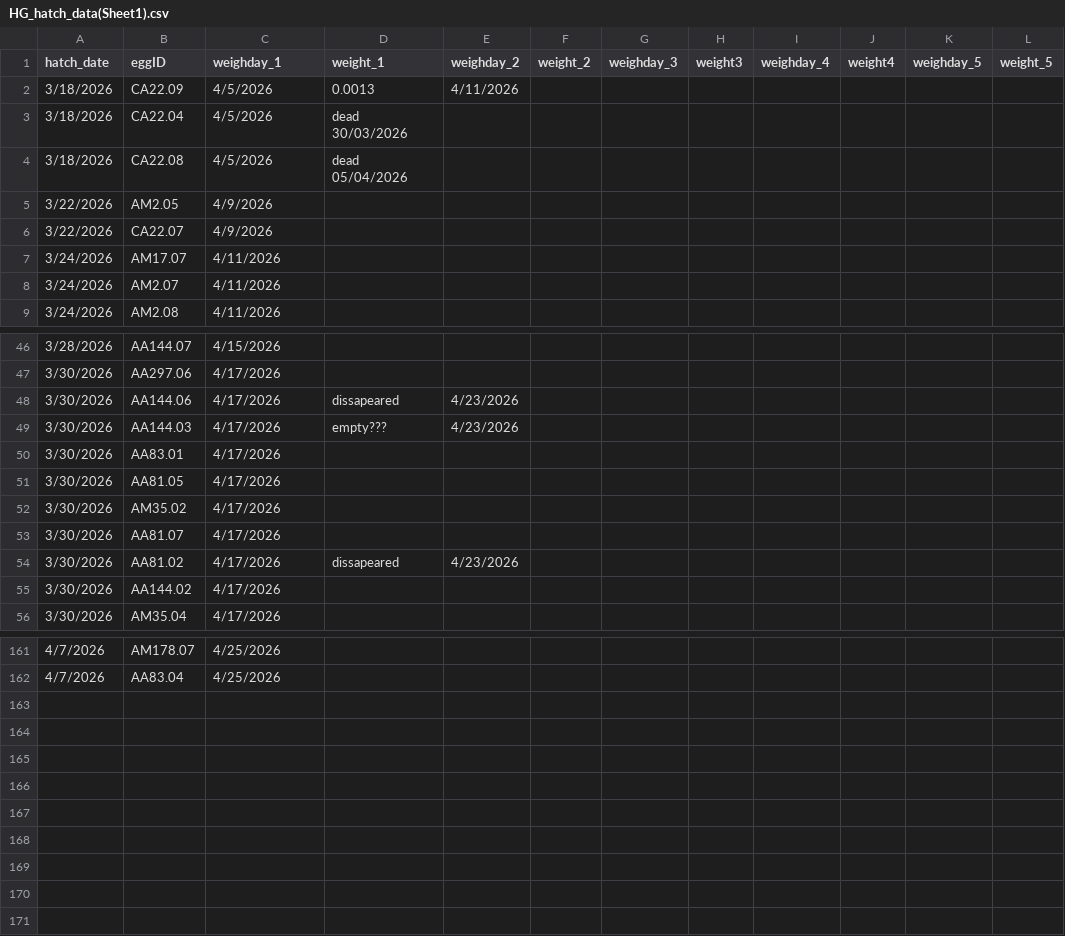
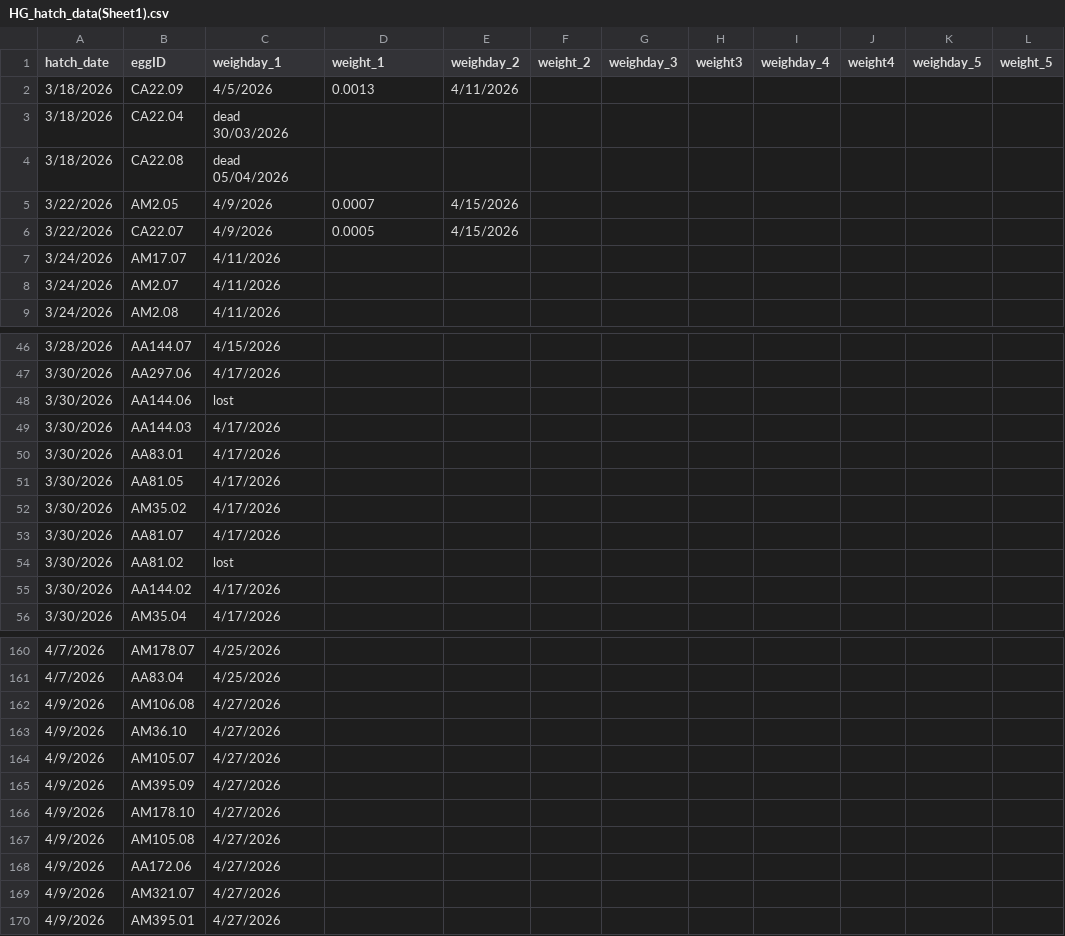
Before and after one commit to hannahglendell/MbiolProject, a CSV file: data/raw data/HG_hatch_data(Sheet1).csv, drawn as a sheet; only a part is shown, gaps mark what is left out; the diff covers the shown part only.

```diff
--- a/data/raw data/HG_hatch_data(Sheet1).csv
+++ b/data/raw data/HG_hatch_data(Sheet1).csv
@@ -2,6 +2,6 @@
 3/18/2026,CA22.09,4/5/2026,0.0013,4/11/2026,,,,,,,
-3/18/2026,CA22.04,4/5/2026,dead 30/03/2026,,,,,,,,
-3/18/2026,CA22.08,4/5/2026,dead 05/04/2026,,,,,,,,
-3/22/2026,AM2.05,4/9/2026,,,,,,,,,
-3/22/2026,CA22.07,4/9/2026,,,,,,,,,
+3/18/2026,CA22.04,dead 30/03/2026,,,,,,,,,
+3/18/2026,CA22.08,dead 05/04/2026,,,,,,,,,
+3/22/2026,AM2.05,4/9/2026,0.0007,4/15/2026,,,,,,,
+3/22/2026,CA22.07,4/9/2026,0.0005,4/15/2026,,,,,,,
 3/24/2026,AM17.07,4/11/2026,,,,,,,,,
@@ -47,4 +47,4 @@
 3/30/2026,AA297.06,4/17/2026,,,,,,,,,
-3/30/2026,AA144.06,4/17/2026,dissapeared,4/23/2026,,,,,,,
-3/30/2026,AA144.03,4/17/2026,empty???,4/23/2026,,,,,,,
+3/30/2026,AA144.06,lost,,,,,,,,,
+3/30/2026,AA144.03,4/17/2026,,,,,,,,,
 3/30/2026,AA83.01,4/17/2026,,,,,,,,,
@@ -53,3 +53,3 @@
 3/30/2026,AA81.07,4/17/2026,,,,,,,,,
-3/30/2026,AA81.02,4/17/2026,dissapeared,4/23/2026,,,,,,,
+3/30/2026,AA81.02,lost,,,,,,,,,
 3/30/2026,AA144.02,4/17/2026,,,,,,,,,
@@ -162 +161,10 @@
 4/7/2026,AA83.04,4/25/2026,,,,,,,,,
+4/9/2026,AM106.08,4/27/2026,,,,,,,,,
+4/9/2026,AM36.10,4/27/2026,,,,,,,,,
+4/9/2026,AM105.07,4/27/2026,,,,,,,,,
+4/9/2026,AM395.09,4/27/2026,,,,,,,,,
+4/9/2026,AM178.10,4/27/2026,,,,,,,,,
+4/9/2026,AM105.08,4/27/2026,,,,,,,,,
+4/9/2026,AA172.06,4/27/2026,,,,,,,,,
+4/9/2026,AM321.07,4/27/2026,,,,,,,,,
+4/9/2026,AM395.01,4/27/2026,,,,,,,,,
```
Also changed, not shown: 1 removed row and 21 edited cells elsewhere in this file, data/clean data/caterpillar_data.csv, data/clean data/results.csv, 11 other files.
